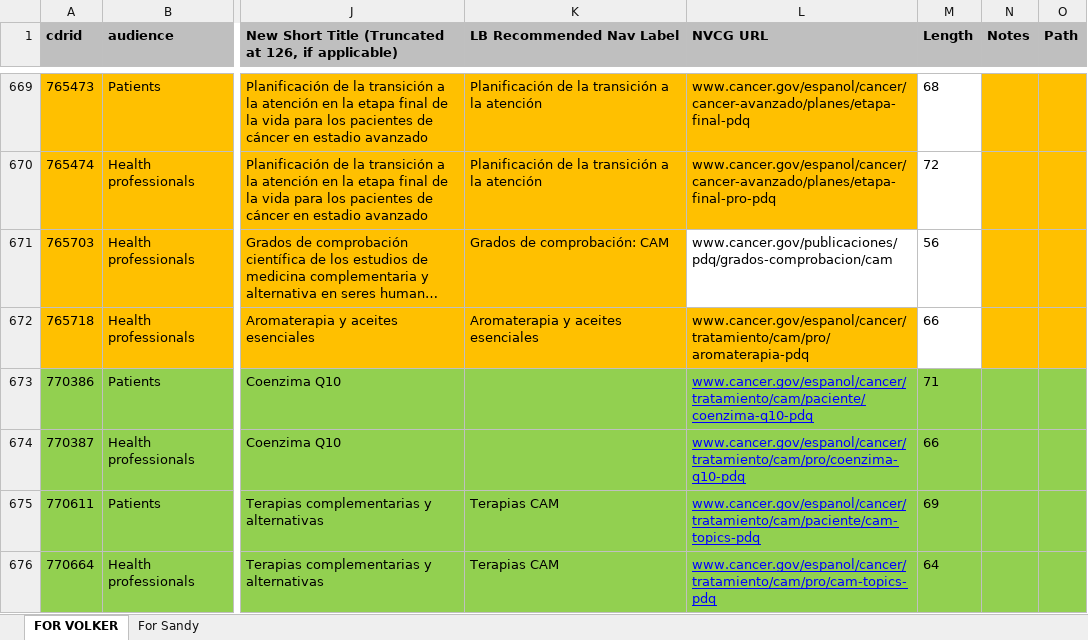
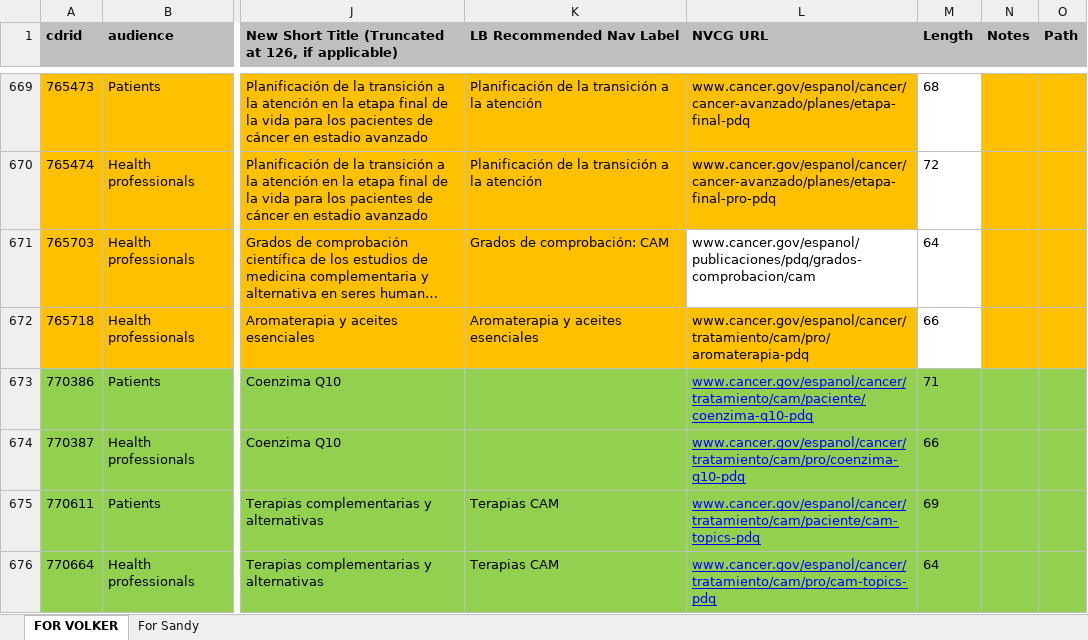
Before and after one commit to NCIOCPL/wcms-daisy, an Excel workbook: Daisy-xls/PDQ-Titles-URLs.xlsx, sheet FOR VOLKER, drawn as a sheet; only a part is shown, gaps mark what is left out; long unchanged cells end in …; values as stored, in another font and other column widths than the file's, no borders; the diff names each change by its address in the sheet, - before the commit and + after, or states it on an @@ line.

```diff
--- a/Daisy-xls/PDQ-Titles-URLs.xlsx (sheet FOR VOLKER)
+++ b/Daisy-xls/PDQ-Titles-URLs.xlsx (sheet FOR VOLKER)
-L671 (NVCG URL): www.cancer.gov/publicaciones/pdq/grados-comprobacion/cam
+L671 (NVCG URL): www.cancer.gov/espanol/publicaciones/pdq/grados-comprobacion/cam
-M671 (Length): 56
+M671 (Length): 64
```
